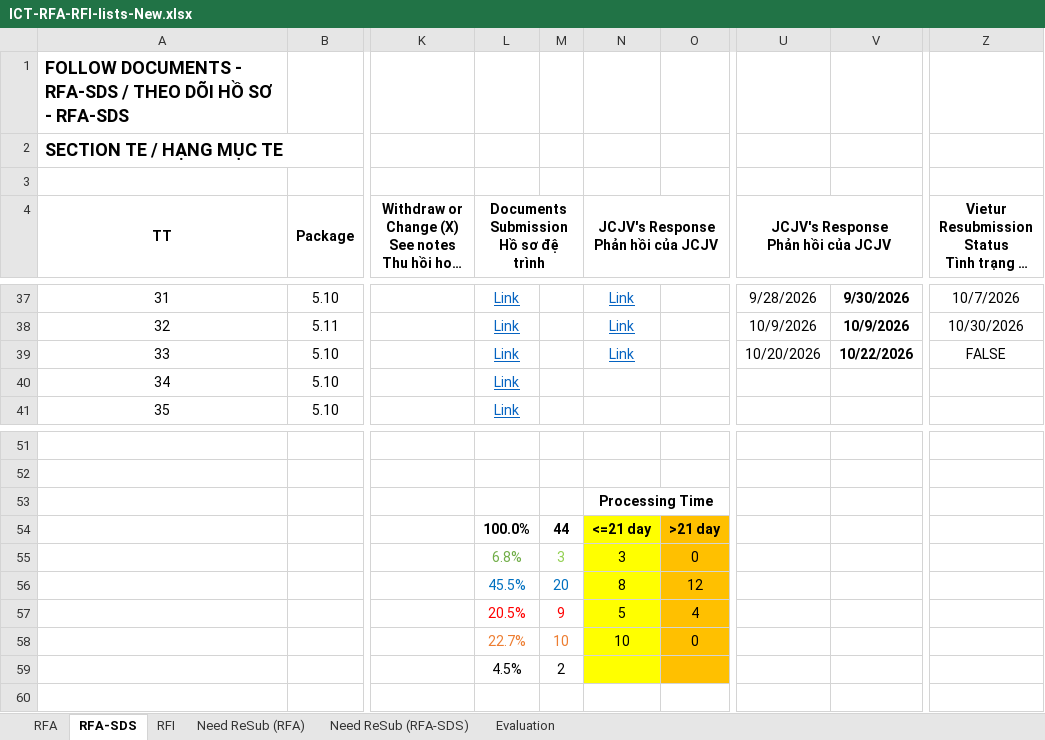
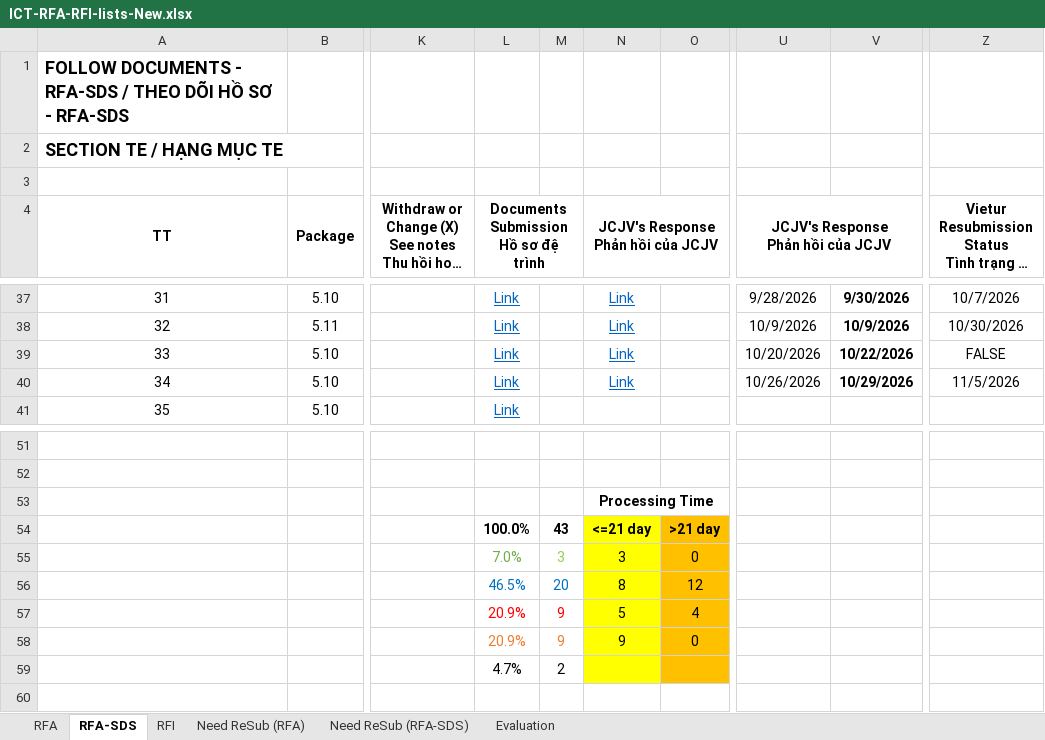
Before and after one commit to Shi-49-94-444-4444/ltia-ict-dashboard, an Excel workbook: ICT-RFA-RFI-lists-New.xlsx, sheet RFA-SDS, drawn as a sheet; only a part is shown, gaps mark what is left out; long unchanged cells end in …; values as stored, in another font and other column widths than the file's, no borders; conditional formats not drawn; the diff names each change by its address in the sheet, - before the commit and + after, or states it on an @@ line.

```diff
--- a/ICT-RFA-RFI-lists-New.xlsx (sheet RFA-SDS)
+++ b/ICT-RFA-RFI-lists-New.xlsx (sheet RFA-SDS)
-N40: (empty)
+N40: Link
-U40: (empty)
+U40: 10/26/2026
-V40: (empty)
+V40: 10/29/2026
-Z40: (empty)
+Z40: 11/5/2026
-M54: 44
+M54: 43
-L55: 6.8%
+L55: 7.0%
-L56: 45.5%
+L56: 46.5%
-L57: 20.5%
+L57: 20.9%
-L58: 22.7%
+L58: 20.9%
-M58: 10
+M58: 9
-N58: 10
+N58: 9
-L59: 4.5%
+L59: 4.7%
```
Also changed, not shown: sheet RFI, sheet Need ReSub (RFA), sheet RFA, sheet Evaluation, 1 other file.
